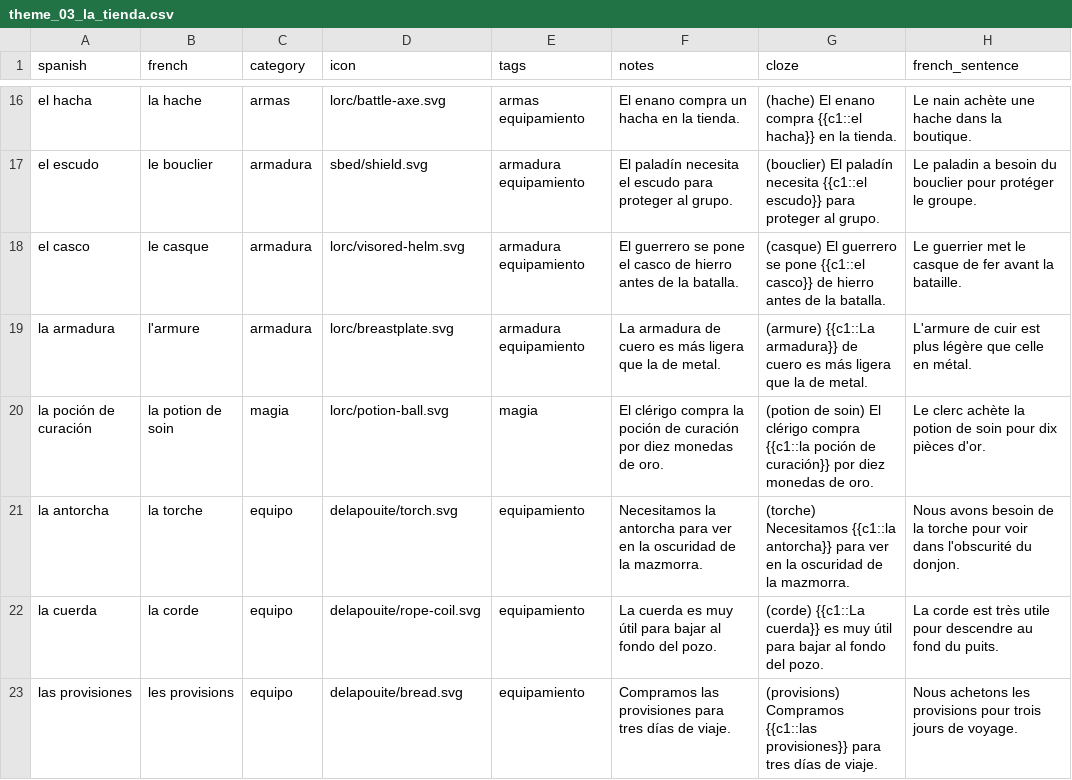
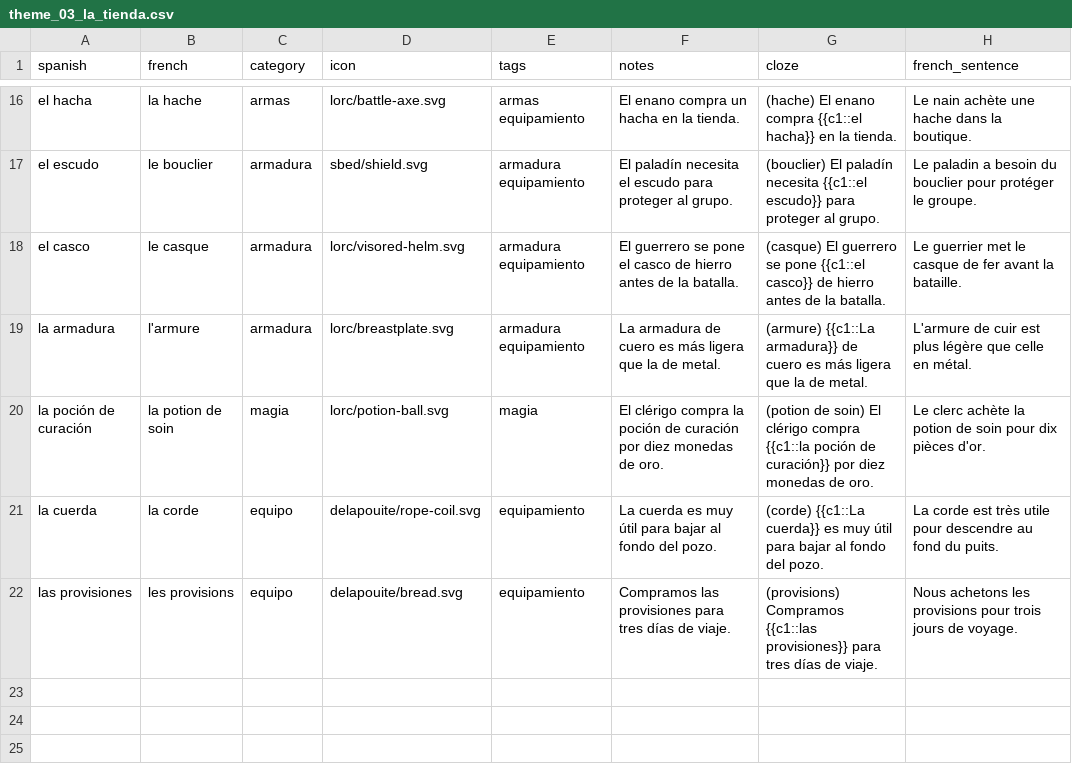
Before and after one commit to SimonCoulombe/Calabozos_y_Dragones, a CSV file: vocabulary/theme_03_la_tienda.csv, drawn as a sheet; only a part is shown, gaps mark what is left out; the diff names each change by its address in the sheet, - before the commit and + after, or states it on an @@ line.

Commit message:
Remove the entry for "la antorcha" from the equipment vocabulary in the "La Tienda" theme for clarity and consistency.

```diff
--- a/vocabulary/theme_03_la_tienda.csv
+++ b/vocabulary/theme_03_la_tienda.csv
-row 21: la antorcha | la torche | equipo | delapouite/torch.svg | equipamiento | Necesitamos la antorcha para ver en la oscuridad de la mazmorra. | (torche) Necesitamos {{c1::la antorcha}} para ver en la oscuridad de la mazmorra. | Nous avons besoin de la torche pour voir dans l'obscurité du donjon.
```
